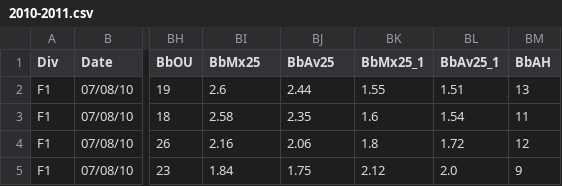
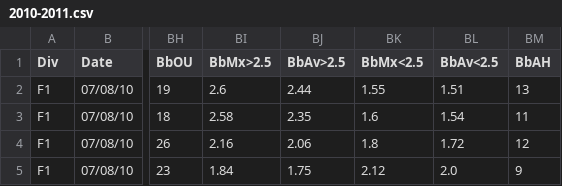
Before and after one commit to gaetanlefrioux/footStat2.0, a CSV file: data/france1/2010-2011.csv, drawn as a sheet; only a part is shown, gaps mark what is left out; the diff names each change by its address in the sheet, - before the commit and + after, or states it on an @@ line.

Commit message:
Fixing data header

```diff
--- a/data/france1/2010-2011.csv
+++ b/data/france1/2010-2011.csv
-BI1: BbMx25
+BI1: BbMx>2.5
-BJ1: BbAv25
+BJ1: BbAv>2.5
-BK1: BbMx25_1
+BK1: BbMx<2.5
-BL1: BbAv25_1
+BL1: BbAv<2.5
```
